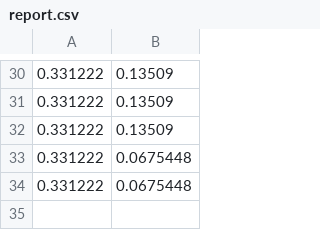
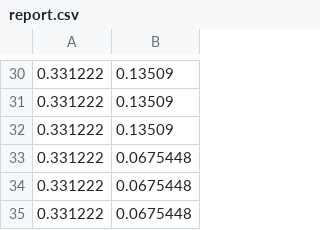
Before and after one commit to eiithel/Wireshark_logs, a CSV file: report.csv, drawn as a sheet; only a part is shown, gaps mark what is left out.

```diff
--- a/report.csv
+++ b/report.csv
@@ -34 +34,2 @@
 0.331222,0.0675448
+0.331222,0.0675448
```
Also changed, not shown: 1 other file.
